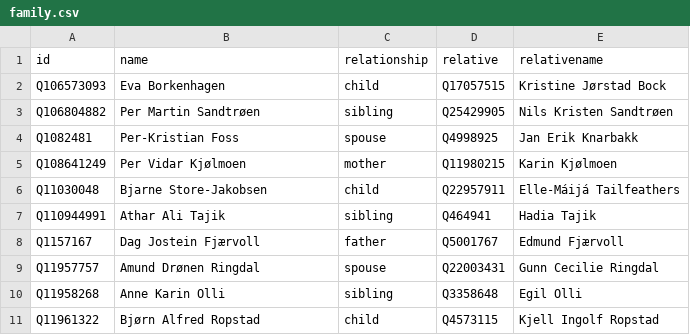
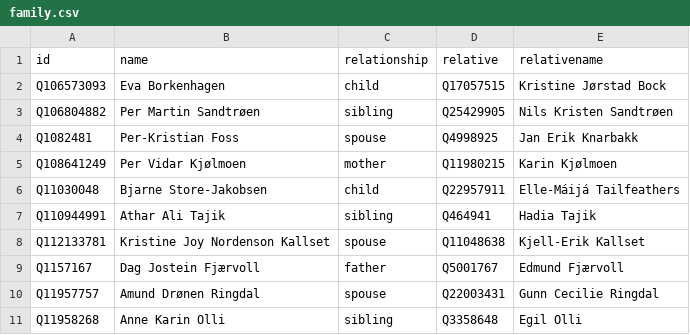
Before and after one commit to every-politician-scrapers/norway-cabinet, a CSV file: html/family.csv, drawn as a sheet; only a part is shown; the shorter side is filled out with more unchanged rows; the diff names each change by its address in the sheet, - before the commit and + after, or states it on an @@ line.

```diff
--- a/html/family.csv
+++ b/html/family.csv
+row 8: Q112133781 | Kristine Joy Nordenson Kallset | spouse | Q11048638 | Kjell-Erik Kallset
```
Also changed, not shown: html/holders21.csv.
